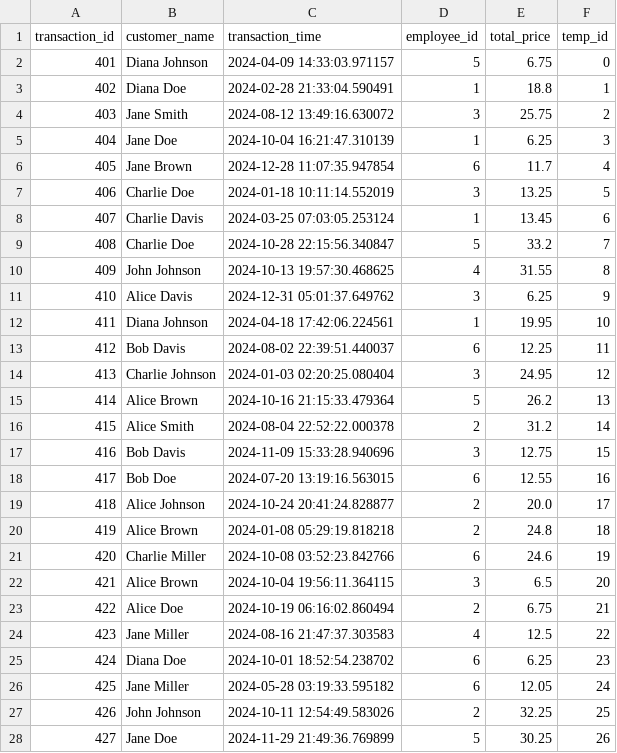
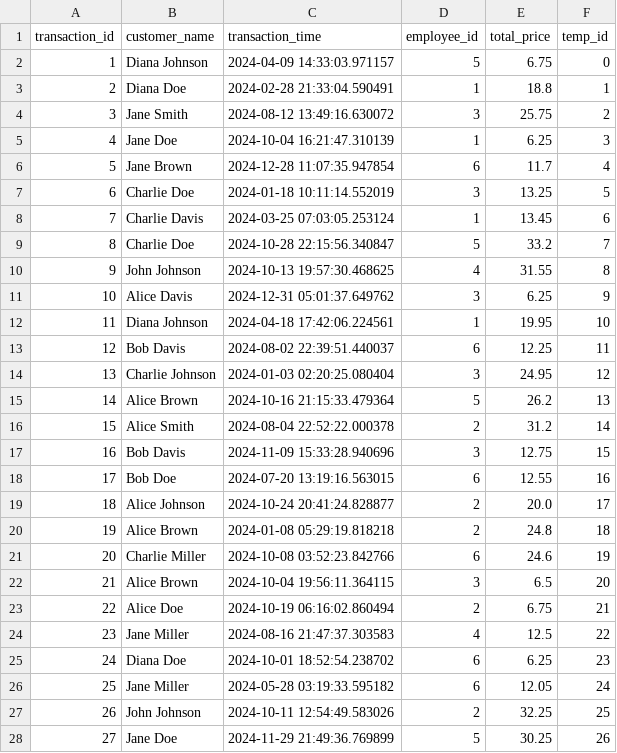
Before and after one commit to CSCE331-Fall2025-900-911/project-2-gang-90, a CSV file: scripts/data/transactions_export.csv, drawn as a sheet; only a part is shown; the diff covers the shown part only.

```diff
--- a/scripts/data/transactions_export.csv
+++ b/scripts/data/transactions_export.csv
@@ -1,28 +1,28 @@
 transaction_id,customer_name,transaction_time,employee_id,total_price,temp_id
-401,Diana Johnson,2024-04-09 14:33:03.971157,5,6.75,0
-402,Diana Doe,2024-02-28 21:33:04.590491,1,18.8,1
-403,Jane Smith,2024-08-12 13:49:16.630072,3,25.75,2
-404,Jane Doe,2024-10-04 16:21:47.310139,1,6.25,3
-405,Jane Brown,2024-12-28 11:07:35.947854,6,11.7,4
-406,Charlie Doe,2024-01-18 10:11:14.552019,3,13.25,5
-407,Charlie Davis,2024-03-25 07:03:05.253124,1,13.45,6
-408,Charlie Doe,2024-10-28 22:15:56.340847,5,33.2,7
-409,John Johnson,2024-10-13 19:57:30.468625,4,31.55,8
-410,Alice Davis,2024-12-31 05:01:37.649762,3,6.25,9
-411,Diana Johnson,2024-04-18 17:42:06.224561,1,19.95,10
-412,Bob Davis,2024-08-02 22:39:51.440037,6,12.25,11
-413,Charlie Johnson,2024-01-03 02:20:25.080404,3,24.95,12
-414,Alice Brown,2024-10-16 21:15:33.479364,5,26.2,13
-415,Alice Smith,2024-08-04 22:52:22.000378,2,31.2,14
-416,Bob Davis,2024-11-09 15:33:28.940696,3,12.75,15
-417,Bob Doe,2024-07-20 13:19:16.563015,6,12.55,16
-418,Alice Johnson,2024-10-24 20:41:24.828877,2,20.0,17
-419,Alice Brown,2024-01-08 05:29:19.818218,2,24.8,18
-420,Charlie Miller,2024-10-08 03:52:23.842766,6,24.6,19
-421,Alice Brown,2024-10-04 19:56:11.364115,3,6.5,20
-422,Alice Doe,2024-10-19 06:16:02.860494,2,6.75,21
-423,Jane Miller,2024-08-16 21:47:37.303583,4,12.5,22
-424,Diana Doe,2024-10-01 18:52:54.238702,6,6.25,23
-425,Jane Miller,2024-05-28 03:19:33.595182,6,12.05,24
-426,John Johnson,2024-10-11 12:54:49.583026,2,32.25,25
-427,Jane Doe,2024-11-29 21:49:36.769899,5,30.25,26
+1,Diana Johnson,2024-04-09 14:33:03.971157,5,6.75,0
+2,Diana Doe,2024-02-28 21:33:04.590491,1,18.8,1
+3,Jane Smith,2024-08-12 13:49:16.630072,3,25.75,2
+4,Jane Doe,2024-10-04 16:21:47.310139,1,6.25,3
+5,Jane Brown,2024-12-28 11:07:35.947854,6,11.7,4
+6,Charlie Doe,2024-01-18 10:11:14.552019,3,13.25,5
+7,Charlie Davis,2024-03-25 07:03:05.253124,1,13.45,6
+8,Charlie Doe,2024-10-28 22:15:56.340847,5,33.2,7
+9,John Johnson,2024-10-13 19:57:30.468625,4,31.55,8
+10,Alice Davis,2024-12-31 05:01:37.649762,3,6.25,9
+11,Diana Johnson,2024-04-18 17:42:06.224561,1,19.95,10
+12,Bob Davis,2024-08-02 22:39:51.440037,6,12.25,11
+13,Charlie Johnson,2024-01-03 02:20:25.080404,3,24.95,12
+14,Alice Brown,2024-10-16 21:15:33.479364,5,26.2,13
+15,Alice Smith,2024-08-04 22:52:22.000378,2,31.2,14
+16,Bob Davis,2024-11-09 15:33:28.940696,3,12.75,15
+17,Bob Doe,2024-07-20 13:19:16.563015,6,12.55,16
+18,Alice Johnson,2024-10-24 20:41:24.828877,2,20.0,17
+19,Alice Brown,2024-01-08 05:29:19.818218,2,24.8,18
+20,Charlie Miller,2024-10-08 03:52:23.842766,6,24.6,19
+21,Alice Brown,2024-10-04 19:56:11.364115,3,6.5,20
+22,Alice Doe,2024-10-19 06:16:02.860494,2,6.75,21
+23,Jane Miller,2024-08-16 21:47:37.303583,4,12.5,22
+24,Diana Doe,2024-10-01 18:52:54.238702,6,6.25,23
+25,Jane Miller,2024-05-28 03:19:33.595182,6,12.05,24
+26,John Johnson,2024-10-11 12:54:49.583026,2,32.25,25
+27,Jane Doe,2024-11-29 21:49:36.769899,5,30.25,26
```
Also changed, not shown: 73 edited cells elsewhere in this file, scripts/data/ingredients.csv, scripts/data/ingredients_map.csv, 3 other files.
